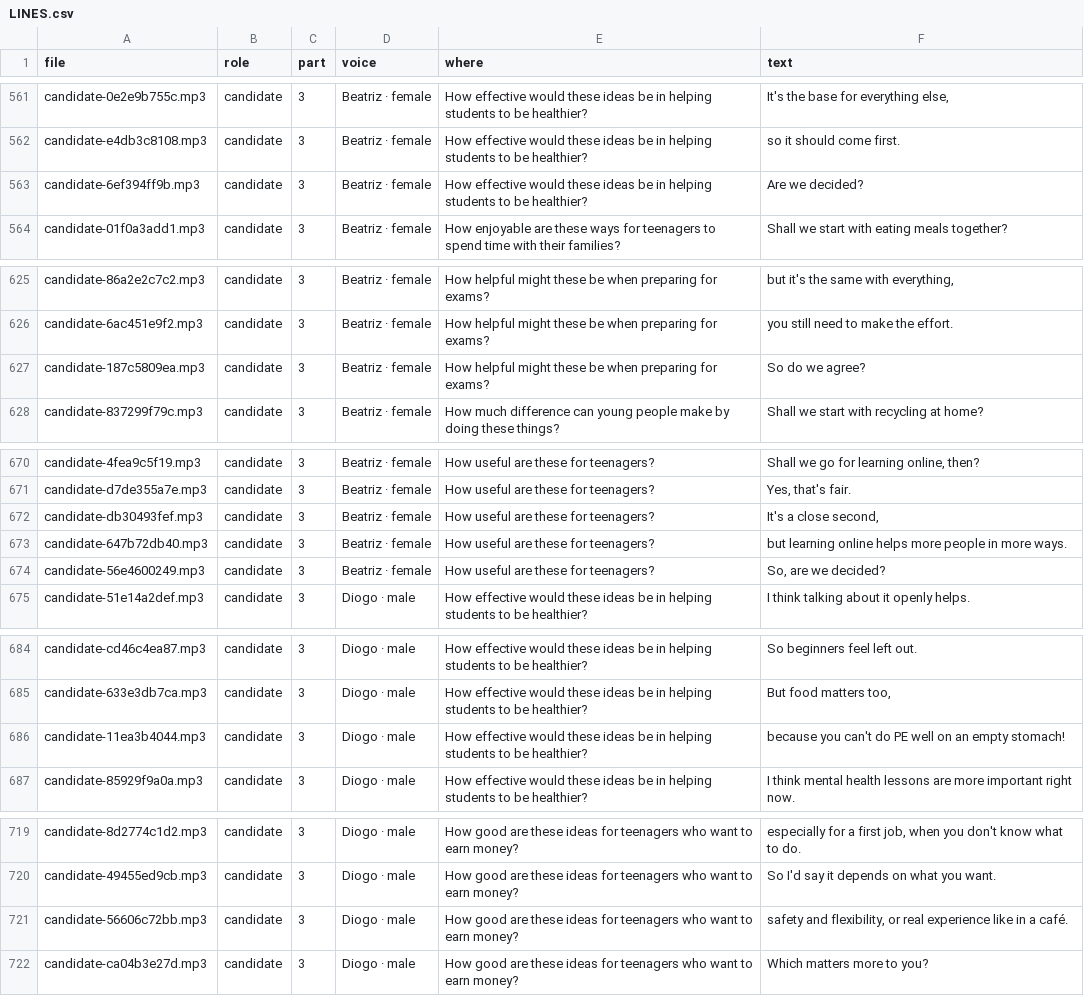
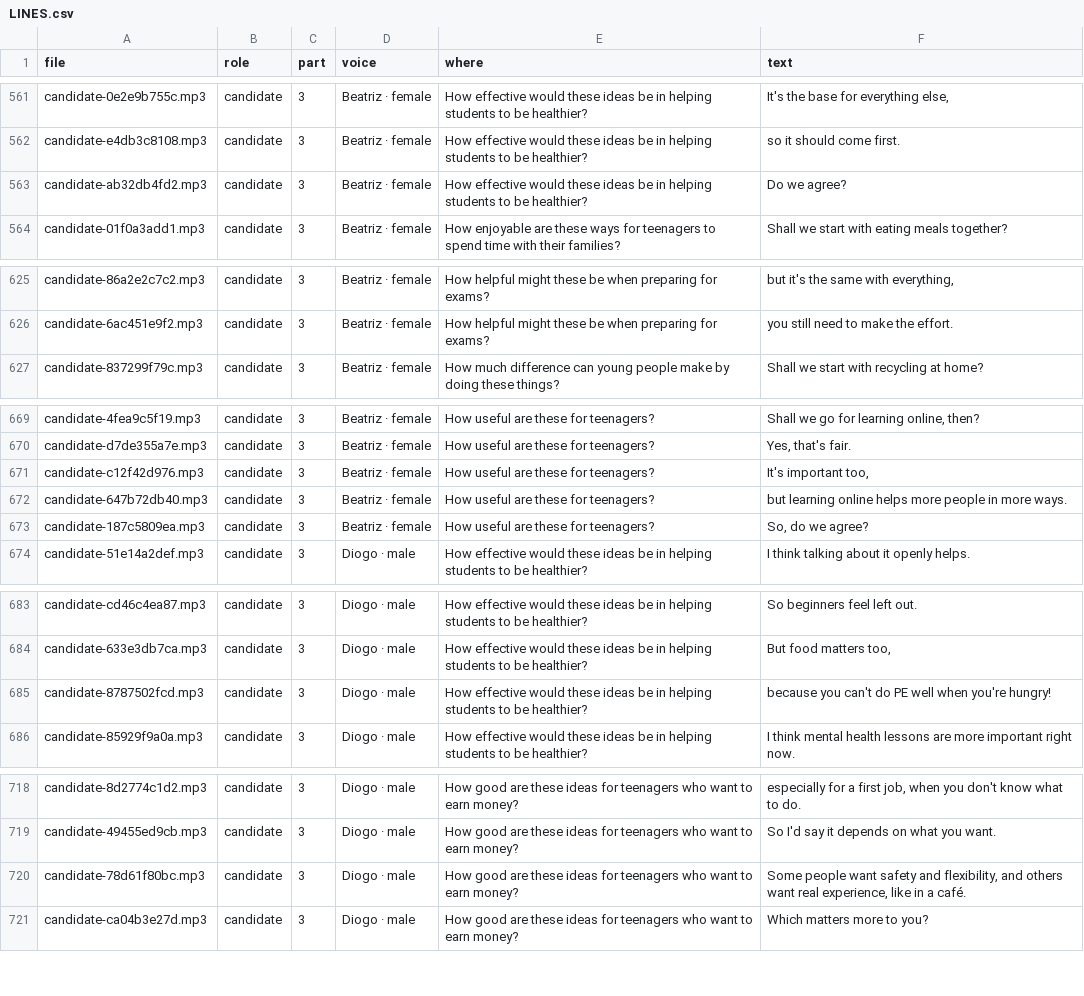
Before and after one commit to mhnashtai-prog/intuity-cambridge-b2, a CSV file: audio/speaking/LINES.csv, drawn as a sheet; only a part is shown, gaps mark what is left out; the diff covers the shown part only.

```diff
--- a/audio/speaking/LINES.csv
+++ b/audio/speaking/LINES.csv
@@ -562,3 +562,3 @@ candidate-0e2e9b755c.mp3,candidate,3,Beatriz · female,How effective would these
 candidate-e4db3c8108.mp3,candidate,3,Beatriz · female,How effective would these ideas be in helping students to be healthier?,so it should come first.
-candidate-6ef394ff9b.mp3,candidate,3,Beatriz · female,How effective would these ideas be in helping students to be healthier?,Are we decided?
+candidate-ab32db4fd2.mp3,candidate,3,Beatriz · female,How effective would these ideas be in helping students to be healthier?,Do we agree?
 candidate-01f0a3add1.mp3,candidate,3,Beatriz · female,How enjoyable are these ways for teenagers to spend time with their families?,Shall we start with eating meals together?
@@ -626,3 +626,2 @@ candidate-86a2e2c7c2.mp3,candidate,3,Beatriz · female,How helpful might these b
 candidate-6ac451e9f2.mp3,candidate,3,Beatriz · female,How helpful might these be when preparing for exams?,you still need to make the effort.
-candidate-187c5809ea.mp3,candidate,3,Beatriz · female,How helpful might these be when preparing for exams?,So do we agree?
 candidate-837299f79c.mp3,candidate,3,Beatriz · female,How much difference can young people make by doing these things?,Shall we start with recycling at home?
@@ -671,5 +670,5 @@ candidate-4fea9c5f19.mp3,candidate,3,Beatriz · female,How useful are these for
 candidate-d7de355a7e.mp3,candidate,3,Beatriz · female,How useful are these for teenagers?,"Yes, that's fair."
-candidate-db30493fef.mp3,candidate,3,Beatriz · female,How useful are these for teenagers?,"It's a close second,"
+candidate-c12f42d976.mp3,candidate,3,Beatriz · female,How useful are these for teenagers?,"It's important too,"
 candidate-647b72db40.mp3,candidate,3,Beatriz · female,How useful are these for teenagers?,but learning online helps more people in more ways.
-candidate-56e4600249.mp3,candidate,3,Beatriz · female,How useful are these for teenagers?,"So, are we decided?"
+candidate-187c5809ea.mp3,candidate,3,Beatriz · female,How useful are these for teenagers?,"So, do we agree?"
 candidate-51e14a2def.mp3,candidate,3,Diogo · male,How effective would these ideas be in helping students to be healthier?,I think talking about it openly helps.
@@ -685,3 +684,3 @@ candidate-cd46c4ea87.mp3,candidate,3,Diogo · male,How effective would these ide
 candidate-633e3db7ca.mp3,candidate,3,Diogo · male,How effective would these ideas be in helping students to be healthier?,"But food matters too,"
-candidate-11ea3b4044.mp3,candidate,3,Diogo · male,How effective would these ideas be in helping students to be healthier?,because you can't do PE well on an empty stomach!
+candidate-8787502fcd.mp3,candidate,3,Diogo · male,How effective would these ideas be in helping students to be healthier?,because you can't do PE well when you're hungry!
 candidate-85929f9a0a.mp3,candidate,3,Diogo · male,How effective would these ideas be in helping students to be healthier?,I think mental health lessons are more important right now.
@@ -720,3 +719,3 @@ candidate-8d2774c1d2.mp3,candidate,3,Diogo · male,How good are these ideas for
 candidate-49455ed9cb.mp3,candidate,3,Diogo · male,How good are these ideas for teenagers who want to earn money?,So I'd say it depends on what you want.
-candidate-56606c72bb.mp3,candidate,3,Diogo · male,How good are these ideas for teenagers who want to earn money?,"safety and flexibility, or real experience like in a café."
+candidate-78d61f80bc.mp3,candidate,3,Diogo · male,How good are these ideas for teenagers who want to earn money?,"Some people want safety and flexibility, and others want real experience, like in a café."
 candidate-ca04b3e27d.mp3,candidate,3,Diogo · male,How good are these ideas for teenagers who want to earn money?,Which matters more to you?
```
Also changed, not shown: 28 edited cells elsewhere in this file, 2 other files.
